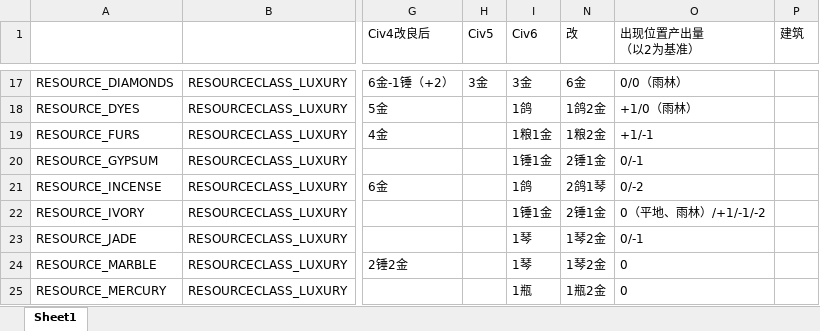
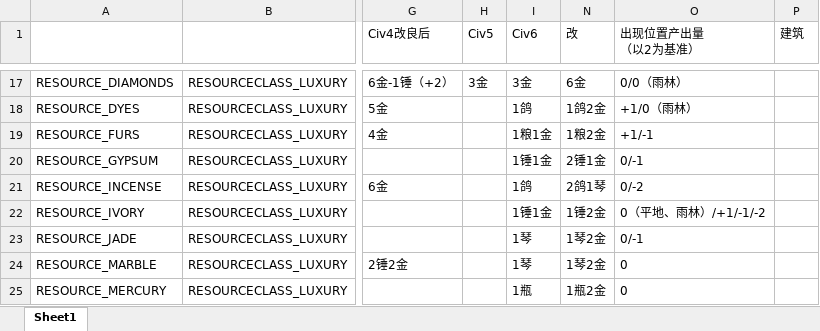
Before and after one commit to dwughjsd/Sistine_civ6mod, an Excel workbook: 文档/资源.xlsx, sheet Sheet1, drawn as a sheet; only a part is shown, gaps mark what is left out; values as stored, in another font and other column widths than the file's, no borders; the diff names each change by its address in the sheet, - before the commit and + after, or states it on an @@ line.

```diff
--- a/文档/资源.xlsx (sheet Sheet1)
+++ b/文档/资源.xlsx (sheet Sheet1)
-N22 (改): 2锤1金
+N22 (改): 1锤2金
```
Also changed, not shown: 1 other file.
